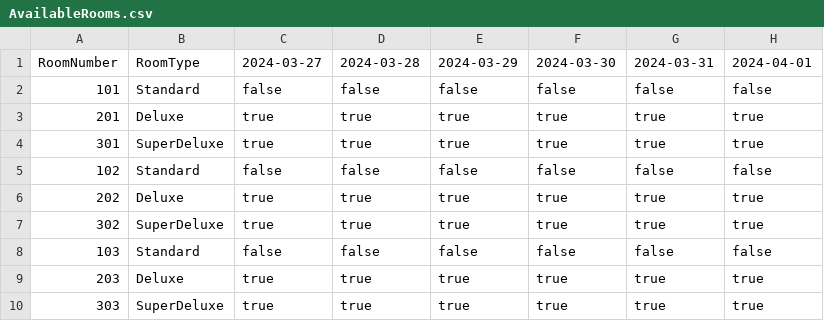
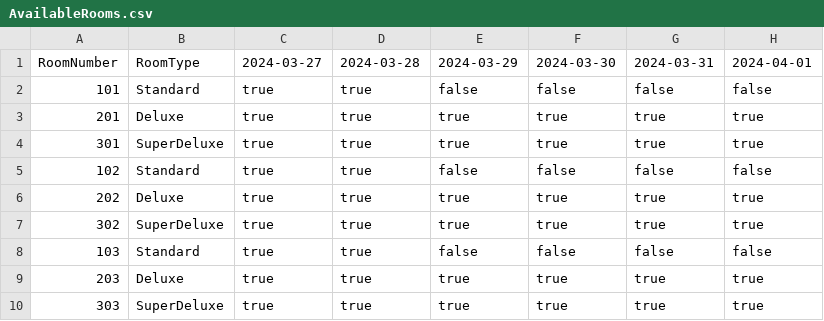
Before and after one commit to Vaish1405/380Project, a CSV file: AvailableRooms.csv, drawn as a sheet; only a part is shown; the diff names each change by its address in the sheet, - before the commit and + after, or states it on an @@ line.

```diff
--- a/AvailableRooms.csv
+++ b/AvailableRooms.csv
-C2 (2024-03-27): false
+C2 (2024-03-27): true
-D2 (2024-03-28): false
+D2 (2024-03-28): true
-C5 (2024-03-27): false
+C5 (2024-03-27): true
-D5 (2024-03-28): false
+D5 (2024-03-28): true
-C8 (2024-03-27): false
+C8 (2024-03-27): true
-D8 (2024-03-28): false
+D8 (2024-03-28): true
```
Also changed, not shown: reservations.csv, 1 other file.
